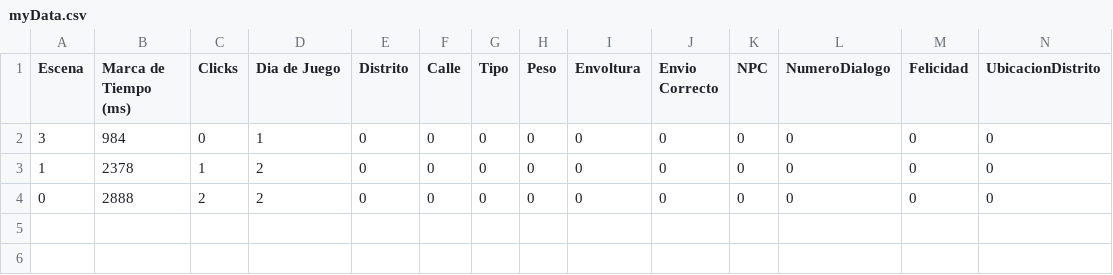
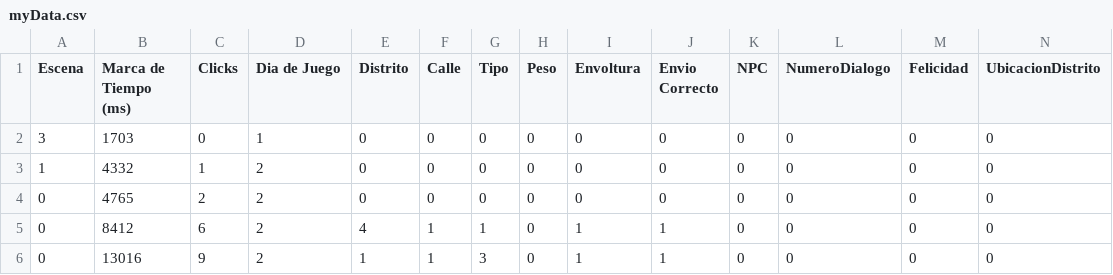
Before and after one commit to LuisEnriqueCabelloBlanco/MailToAtlantis, a CSV file: FuMonoStudios/Game/QAdata/myData.csv, drawn as a sheet.

```diff
--- a/FuMonoStudios/Game/QAdata/myData.csv
+++ b/FuMonoStudios/Game/QAdata/myData.csv
@@ -1,4 +1,6 @@
 Escena,"Marca de Tiempo (ms)",Clicks,"Dia de Juego",Distrito,Calle,Tipo,Peso,Envoltura,"Envio Correcto",NPC,NumeroDialogo,Felicidad,UbicacionDistrito
-3,984,0,1,0,0,0,0,0,0,0,0,0,0
-1,2378,1,2,0,0,0,0,0,0,0,0,0,0
-0,2888,2,2,0,0,0,0,0,0,0,0,0,0
+3,1703,0,1,0,0,0,0,0,0,0,0,0,0
+1,4332,1,2,0,0,0,0,0,0,0,0,0,0
+0,4765,2,2,0,0,0,0,0,0,0,0,0,0
+0,8412,6,2,4,1,1,0,1,1,0,0,0,0
+0,13016,9,2,1,1,3,0,1,1,0,0,0,0
```
Also changed, not shown: 7 other files.
